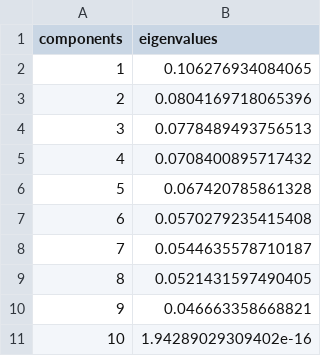
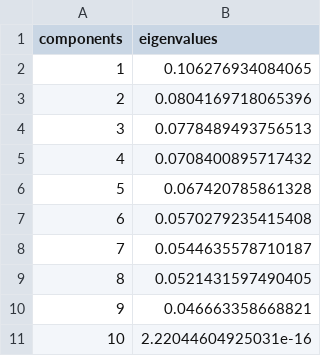
Before and after one commit to christophergandrud/EIUCrisesMeasure, a CSV file: data/kpca_5_eigen_10.csv, drawn as a sheet; the diff names each change by its address in the sheet, - before the commit and + after, or states it on an @@ line.

```diff
--- a/data/kpca_5_eigen_10.csv
+++ b/data/kpca_5_eigen_10.csv
-B11 (eigenvalues): 1.94289029309402e-16
+B11 (eigenvalues): 2.22044604925031e-16
```
Also changed, not shown: data/results_kpca_5_rescaled.csv, source/pca_kpca/raw_data_output/results_kpca_5_raw.csv, 3 other files.
